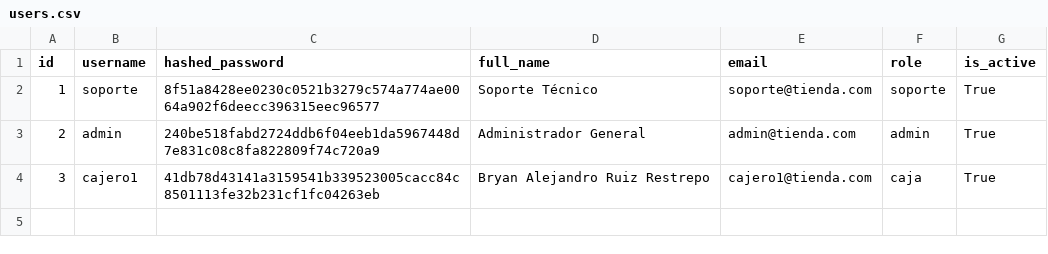
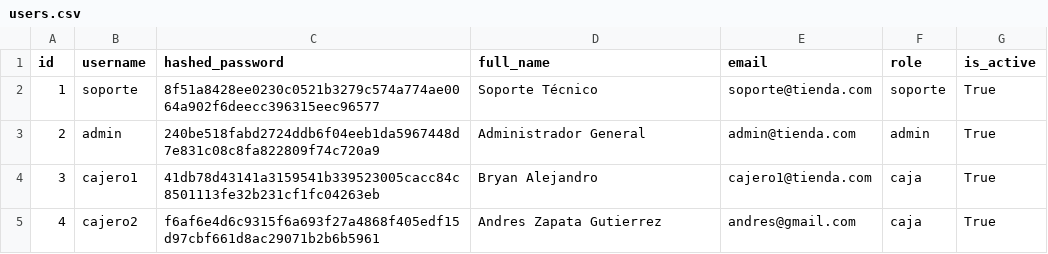
Before and after one commit to Gaborend/Tienda-proyecto, a CSV file: data/users.csv, drawn as a sheet.

```diff
--- a/data/users.csv
+++ b/data/users.csv
@@ -3,2 +3,3 @@ id,username,hashed_password,full_name,email,role,is_active
 2,admin,240be518fabd2724ddb6f04eeb1da5967448d7e831c08c8fa822809f74c720a9,Administrador General,admin@tienda.com,admin,True
-3,cajero1,41db78d43141a3159541b339523005cacc84c8501113fe32b231cf1fc04263eb,Bryan Alejandro Ruiz Restrepo,cajero1@tienda.com,caja,True
+3,cajero1,41db78d43141a3159541b339523005cacc84c8501113fe32b231cf1fc04263eb,Bryan Alejandro,cajero1@tienda.com,caja,True
+4,cajero2,f6af6e4d6c9315f6a693f27a4868f405edf15d97cbf661d8ac29071b2b6b5961,Andres Zapata Gutierrez,andres@gmail.com,caja,True
```
Also changed, not shown: 4 other files.
